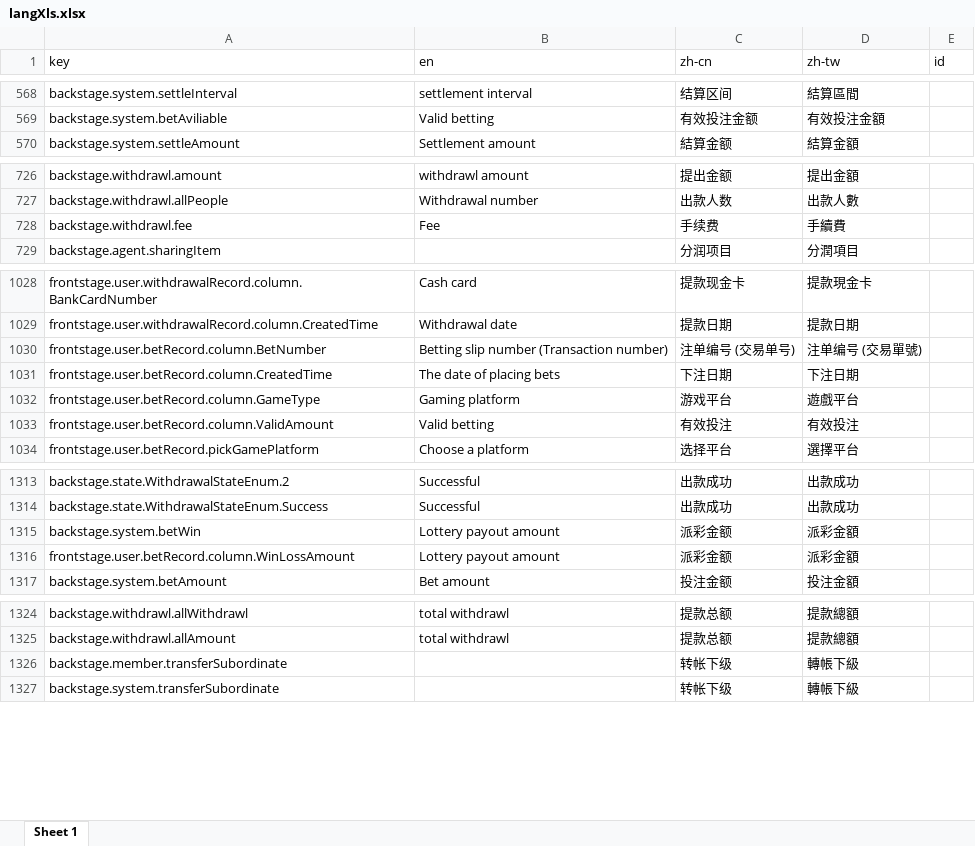
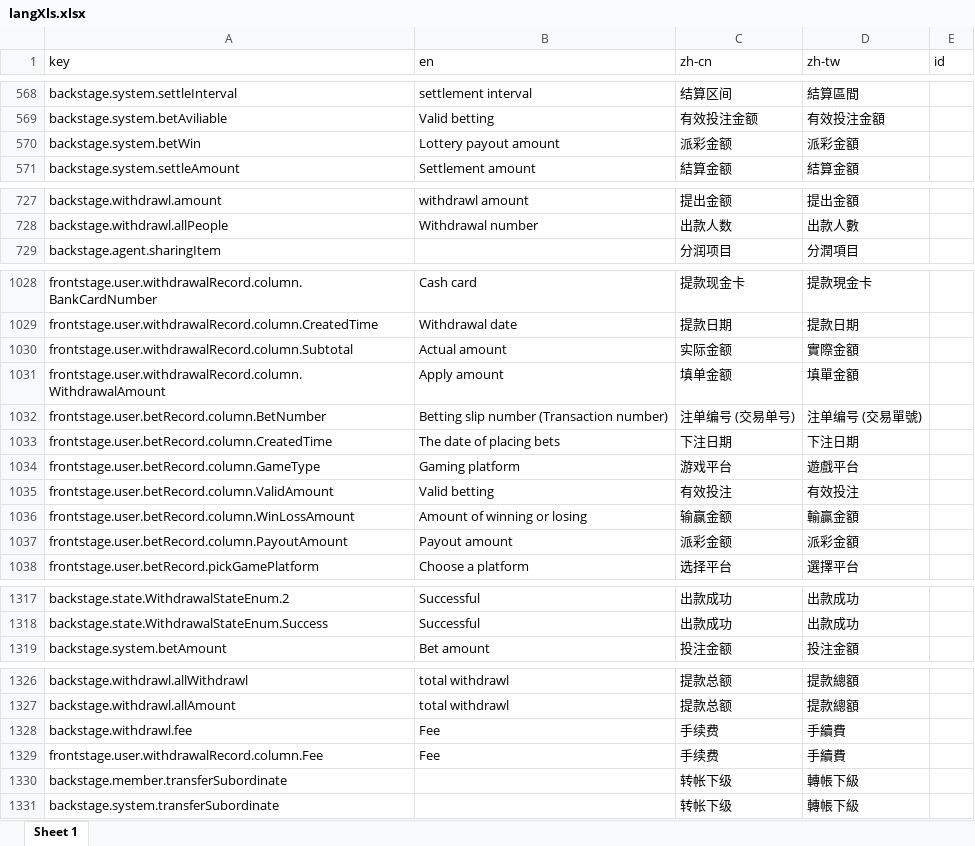
Before and after one commit to Microsoft-Asus/langJoson, an Excel workbook: src/langXls.xlsx, sheet Sheet 1, drawn as a sheet; only a part is shown, gaps mark what is left out; values as stored, in another font and other column widths than the file's, no borders; removed rows and columns are numbered as before the commit, all else as after; the diff names each change by its address in the sheet, - before the commit and + after, or states it on an @@ line.

```diff
--- a/src/langXls.xlsx (sheet Sheet 1)
+++ b/src/langXls.xlsx (sheet Sheet 1)
@@ row 1315 moved to row 570: backstage.system.betWin @@
+row 1030: frontstage.user.withdrawalRecord.column.Subtotal | Actual amount | 实际金额 | 實際金額
+row 1031: frontstage.user.withdrawalRecord.column.WithdrawalAmount | Apply amount | 填单金额 | 填單金額
+row 1036: frontstage.user.betRecord.column.WinLossAmount | Amount of winning or losing | 输赢金额 | 輸贏金額
+row 1037: frontstage.user.betRecord.column.PayoutAmount | Payout amount | 派彩金额 | 派彩金額
-row 1316: frontstage.user.betRecord.column.WinLossAmount | Lottery payout amount | 派彩金额 | 派彩金額
@@ row 728 moved to row 1328: backstage.withdrawl.fee @@
+row 1329: frontstage.user.withdrawalRecord.column.Fee | Fee | 手续费 | 手續費
```
Also changed, not shown: src/Inspection.xlsx, 14 other files.
